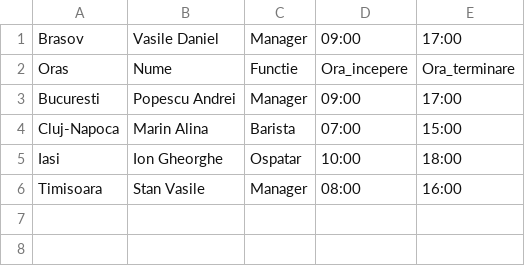
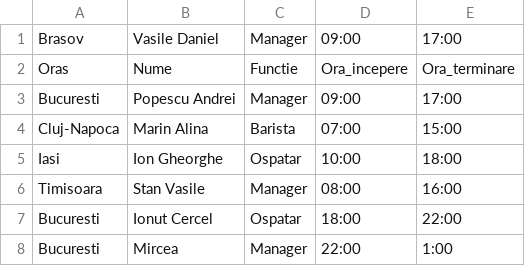
Before and after one commit to LSStefan/Calatoria-Cafelei-in-Romania, a CSV file: angajati.csv, drawn as a sheet.

```diff
--- a/angajati.csv
+++ b/angajati.csv
@@ -6 +6,3 @@ Iasi,Ion Gheorghe,Ospatar,10:00,18:00
 Timisoara,Stan Vasile,Manager,08:00,16:00
+Bucuresti,Ionut Cercel,Ospatar,18:00,22:00
+Bucuresti,Mircea,Manager,22:00,1:00
```
Also changed, not shown: 7 other files.
